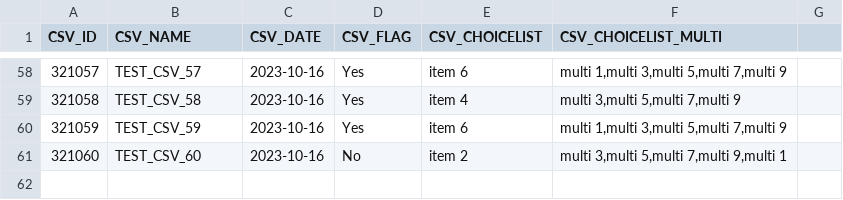
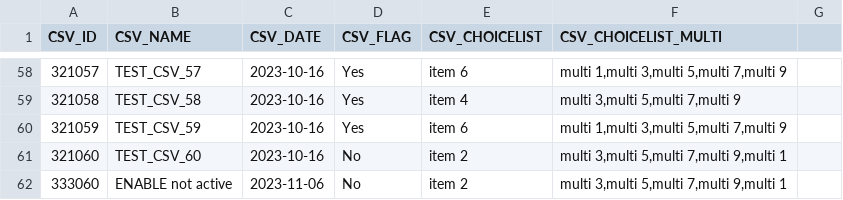
Before and after one commit to icolaes/csv, a CSV file: CSV_different4.csv, drawn as a sheet; only a part is shown, gaps mark what is left out; the diff names each change by its address in the sheet, - before the commit and + after, or states it on an @@ line.

Commit message:
Update CSV_different4.csv

```diff
--- a/CSV_different4.csv
+++ b/CSV_different4.csv
+row 62: 333060 | ENABLE not active | 2023-11-06 | No | item 2 | multi 3,multi 5,multi 7,multi 9,multi 1
```
